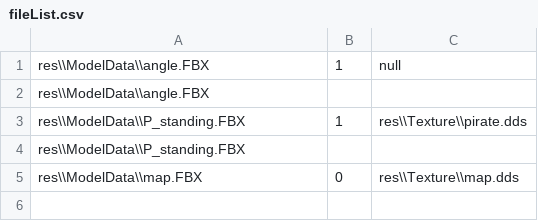
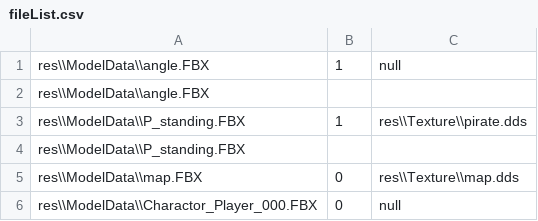
Before and after one commit to yeosu0107/SilentEngine, a CSV file: SilentEngine/SilentEngine/fileList.csv, drawn as a sheet; the diff names each change by its address in the sheet, - before the commit and + after, or states it on an @@ line.

```diff
--- a/SilentEngine/SilentEngine/fileList.csv
+++ b/SilentEngine/SilentEngine/fileList.csv
+row 6: res\\ModelData\\Charactor_Player_000.FBX | 0 | null
```
Also changed, not shown: 12 other files.
